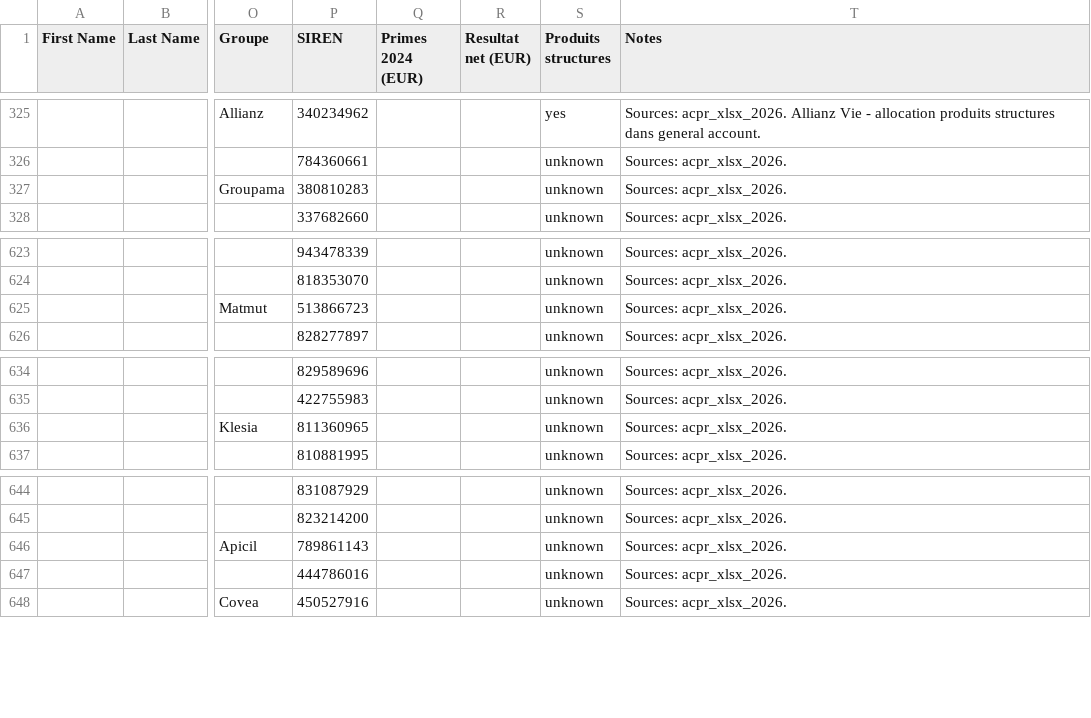
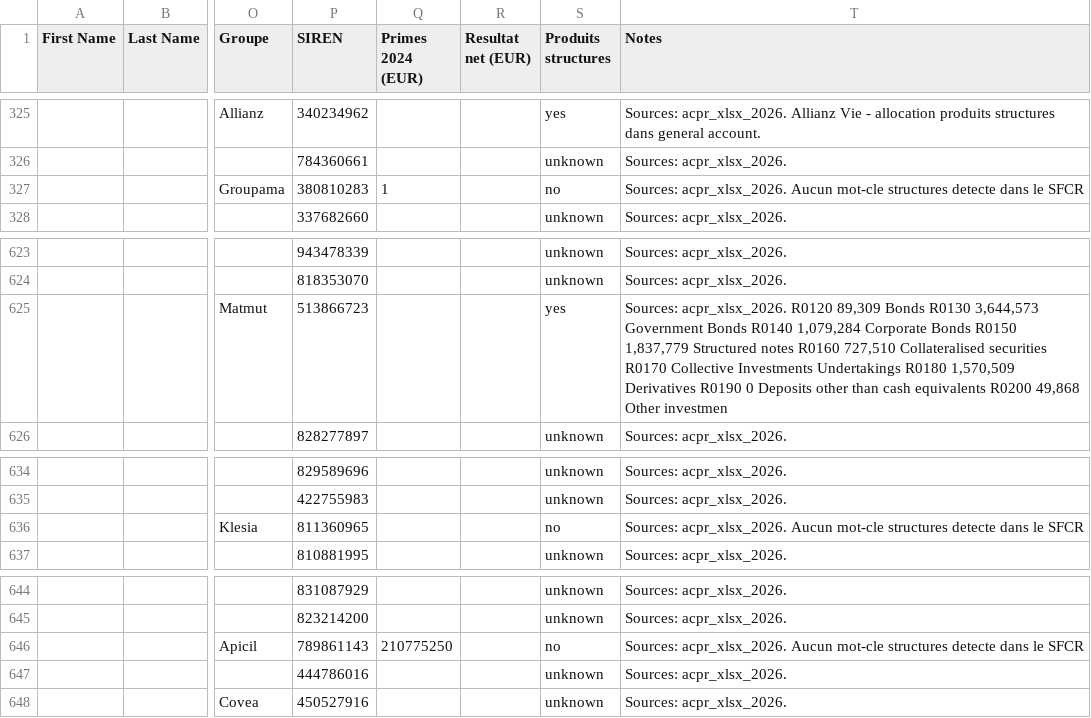
Before and after one commit to lsebah/mutuelles-monitor, a CSV file: docs/data/folk_import.csv, drawn as a sheet; only a part is shown, gaps mark what is left out; the diff names each change by its address in the sheet, - before the commit and + after, or states it on an @@ line.

```diff
--- a/docs/data/folk_import.csv
+++ b/docs/data/folk_import.csv
-Q327 (Primes 2024 (EUR)): (empty)
+Q327 (Primes 2024 (EUR)): 1
-S327 (Produits structures): unknown
+S327 (Produits structures): no
-T327 (Notes): Sources: acpr_xlsx_2026.
+T327 (Notes): Sources: acpr_xlsx_2026. Aucun mot-cle structures detecte dans le SFCR
-S625 (Produits structures): unknown
+S625 (Produits structures): yes
-T625 (Notes): Sources: acpr_xlsx_2026.
+T625 (Notes): Sources: acpr_xlsx_2026. R0120 89,309 Bonds R0130 3,644,573 Government Bonds R0140 1,079,284 Corporate Bonds R0150 1,837,779 Structured notes R0160 727,510 Collateralised securities R0170 Collective Investments Undertakings R0180 1,570,509 Derivatives R0190 0 Deposits other than cash equivalents R0200 49,868 Other investmen
-S636 (Produits structures): unknown
+S636 (Produits structures): no
-T636 (Notes): Sources: acpr_xlsx_2026.
+T636 (Notes): Sources: acpr_xlsx_2026. Aucun mot-cle structures detecte dans le SFCR
-Q646 (Primes 2024 (EUR)): (empty)
+Q646 (Primes 2024 (EUR)): 210775250
-S646 (Produits structures): unknown
+S646 (Produits structures): no
-T646 (Notes): Sources: acpr_xlsx_2026.
+T646 (Notes): Sources: acpr_xlsx_2026. Aucun mot-cle structures detecte dans le SFCR
```
Also changed, not shown: 3 other files.
